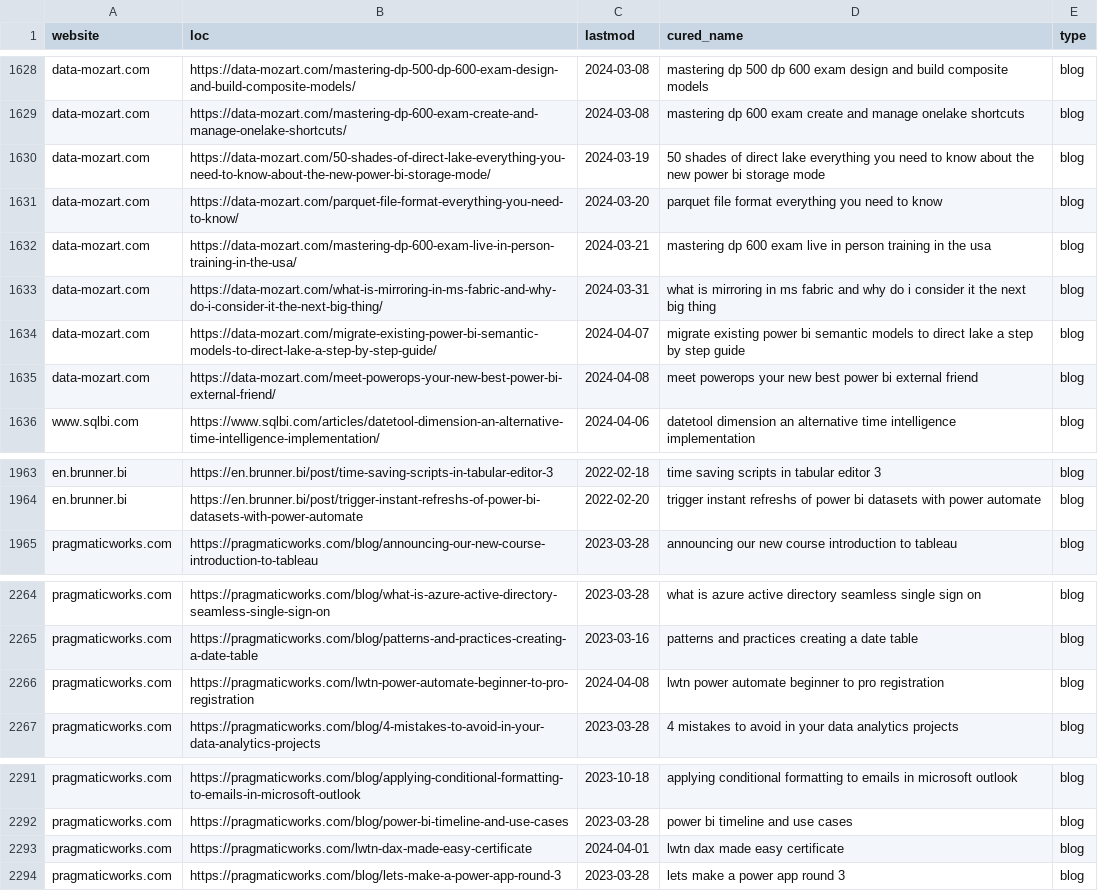
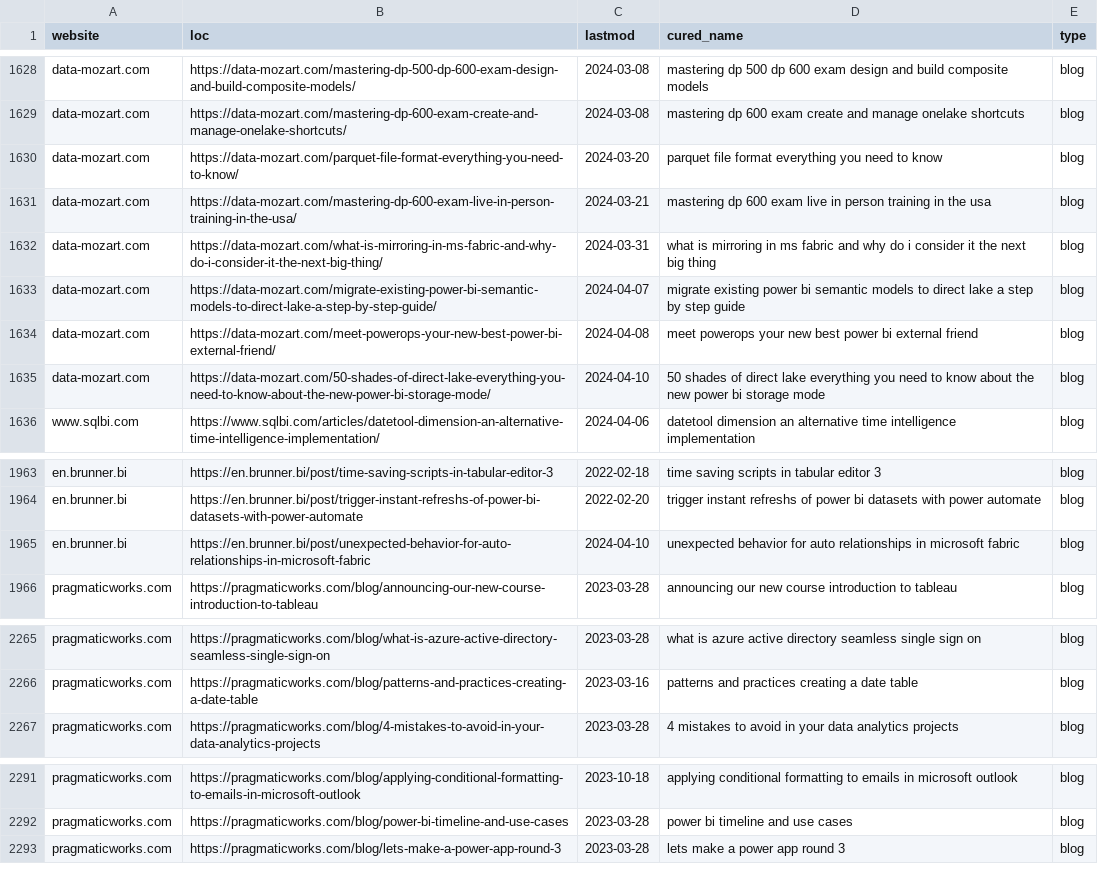
Before and after one commit to julian-passebecq/newsai_script, a CSV file: data/sitemap.csv, drawn as a sheet; only a part is shown, gaps mark what is left out; removed rows and columns are numbered as before the commit, all else as after; the diff covers the shown part only; the diff names each change by its address in the sheet, - before the commit and + after, or states it on an @@ line.

```diff
--- a/data/sitemap.csv
+++ b/data/sitemap.csv
-row 1630: data-mozart.com | https://data-mozart.com/50-shades-of-direct-lake-everything-you-need-to-know-about-the-new-power-bi-storage-mode/ | 2024-03-19 | 50 shades of direct lake everything you need to know about the new power bi storage mode | blog
+row 1635: data-mozart.com | https://data-mozart.com/50-shades-of-direct-lake-everything-you-need-to-know-about-the-new-power-bi-storage-mode/ | 2024-04-10 | 50 shades of direct lake everything you need to know about the new power bi storage mode | blog
+row 1965: en.brunner.bi | https://en.brunner.bi/post/unexpected-behavior-for-auto-relationships-in-microsoft-fabric | 2024-04-10 | unexpected behavior for auto relationships in microsoft fabric | blog
-row 2266: pragmaticworks.com | https://pragmaticworks.com/lwtn-power-automate-beginner-to-pro-registration | 2024-04-08 | lwtn power automate beginner to pro registration | blog
-row 2293: pragmaticworks.com | https://pragmaticworks.com/lwtn-dax-made-easy-certificate | 2024-04-01 | lwtn dax made easy certificate | blog
```
Also changed, not shown: 3 added rows, 1 removed row and 1 edited cell elsewhere in this file, data/article_blog.csv.
